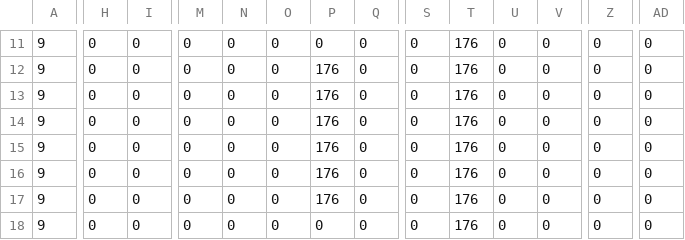
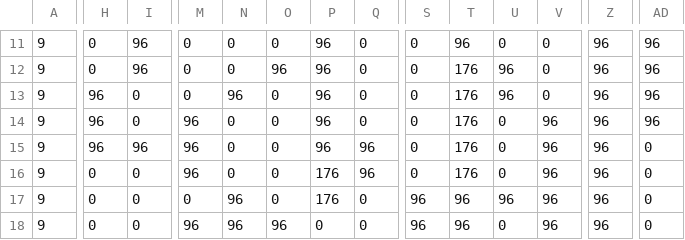
Before and after one commit to leventalbayrak/Levent_Teaching, a CSV file: tiny2D/soccer_map.csv, drawn as a sheet; only a part is shown, gaps mark what is left out; the diff covers the shown part only; the diff names each change by its address in the sheet, - before the commit and + after, or states it on an @@ line.

```diff
--- a/tiny2D/soccer_map.csv
+++ b/tiny2D/soccer_map.csv
-I11:I12: 0
+I11:I12: 96
-P11: 0
+P11: 96
-T11: 176
+T11: 96
-Z11:Z18: 0
+Z11:Z18: 96
-AD11:AD14: 0
+AD11:AD14: 96
-O12: 0
+O12: 96
-P12:P15: 176
+P12:P15: 96
-U12:U13: 0
+U12:U13: 96
-H13:H15: 0
+H13:H15: 96
-N13: 0
+N13: 96
-M14:M16: 0
+M14:M16: 96
-V14:V18: 0
+V14:V18: 96
-I15: 0
+I15: 96
-Q15:Q16: 0
+Q15:Q16: 96
-N17:N18: 0
+N17:N18: 96
-S17:S18: 0
+S17:S18: 96
-T17:T18: 176
+T17:T18: 96
-U17: 0
+U17: 96
-M18: 0
+M18: 96
-O18: 0
+O18: 96
```
Also changed, not shown: 76 edited cells elsewhere in this file, 1 other file.
